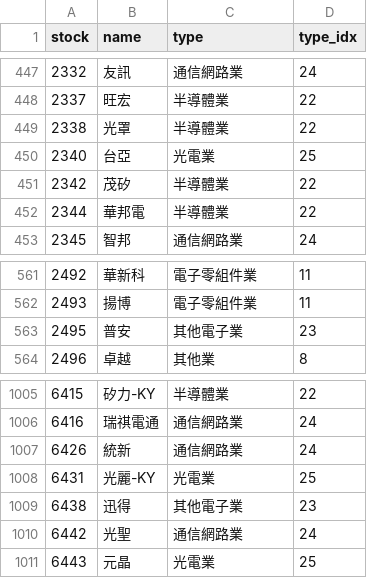
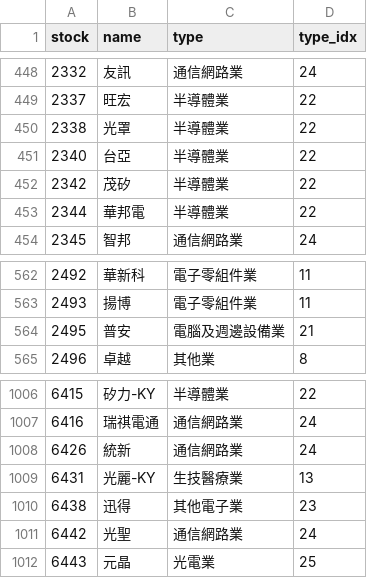
Before and after one commit to ahkai317/backend, a CSV file: machineLearning/total.csv, drawn as a sheet; only a part is shown, gaps mark what is left out; the diff covers the shown part only.

```diff
--- a/machineLearning/total.csv
+++ b/machineLearning/total.csv
@@ -449,3 +450,3 @@ stock,name,type,type_idx
 2338,光罩,半導體業,22
-2340,台亞,光電業,25
+2340,台亞,半導體業,22
 2342,茂矽,半導體業,22
@@ -562,3 +563,3 @@ stock,name,type,type_idx
 2493,揚博,電子零組件業,11
-2495,普安,其他電子業,23
+2495,普安,電腦及週邊設備業,21
 2496,卓越,其他業,8
@@ -1007,3 +1008,3 @@ stock,name,type,type_idx
 6426,統新,通信網路業,24
-6431,光麗-KY,光電業,25
+6431,光麗-KY,生技醫療業,13
 6438,迅得,其他電子業,23
```
Also changed, not shown: 4 added rows and 1 removed row elsewhere in this file, 6 other files.
